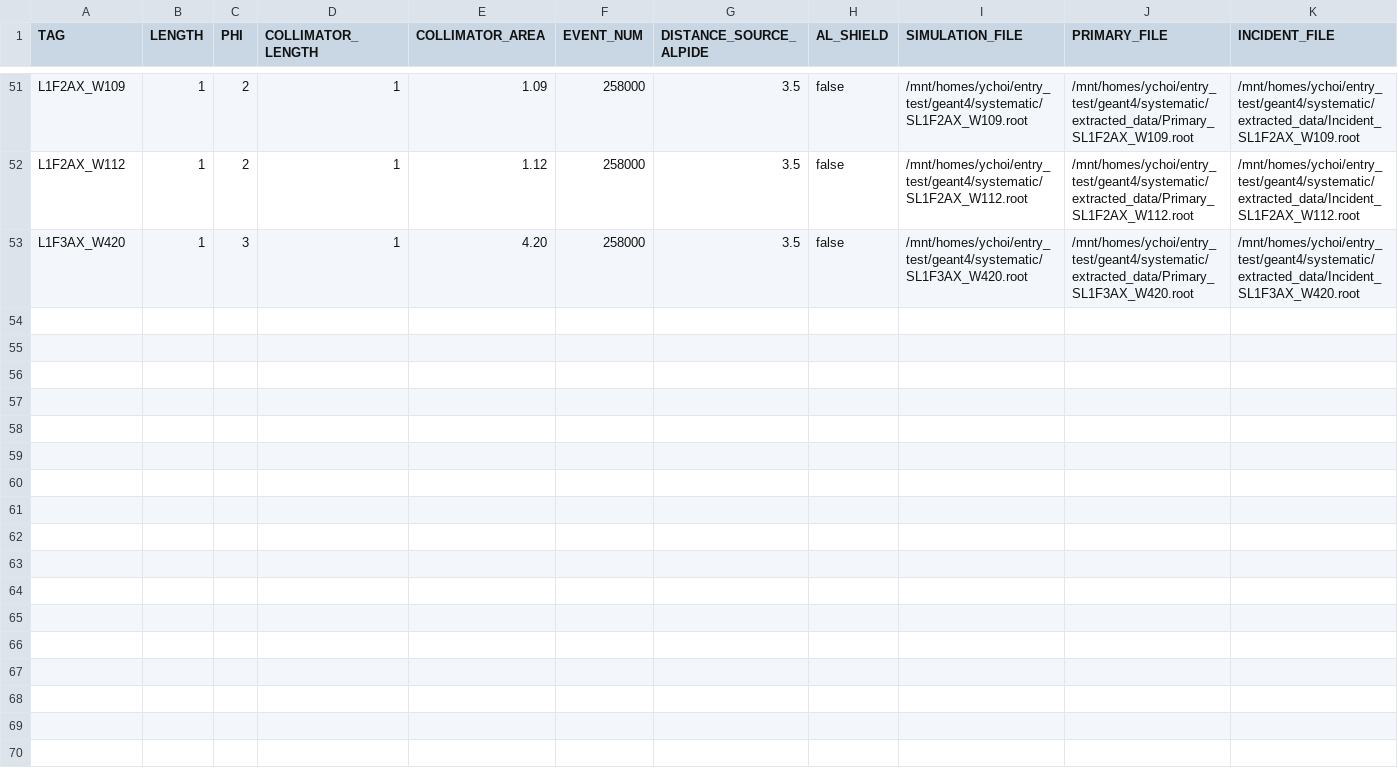
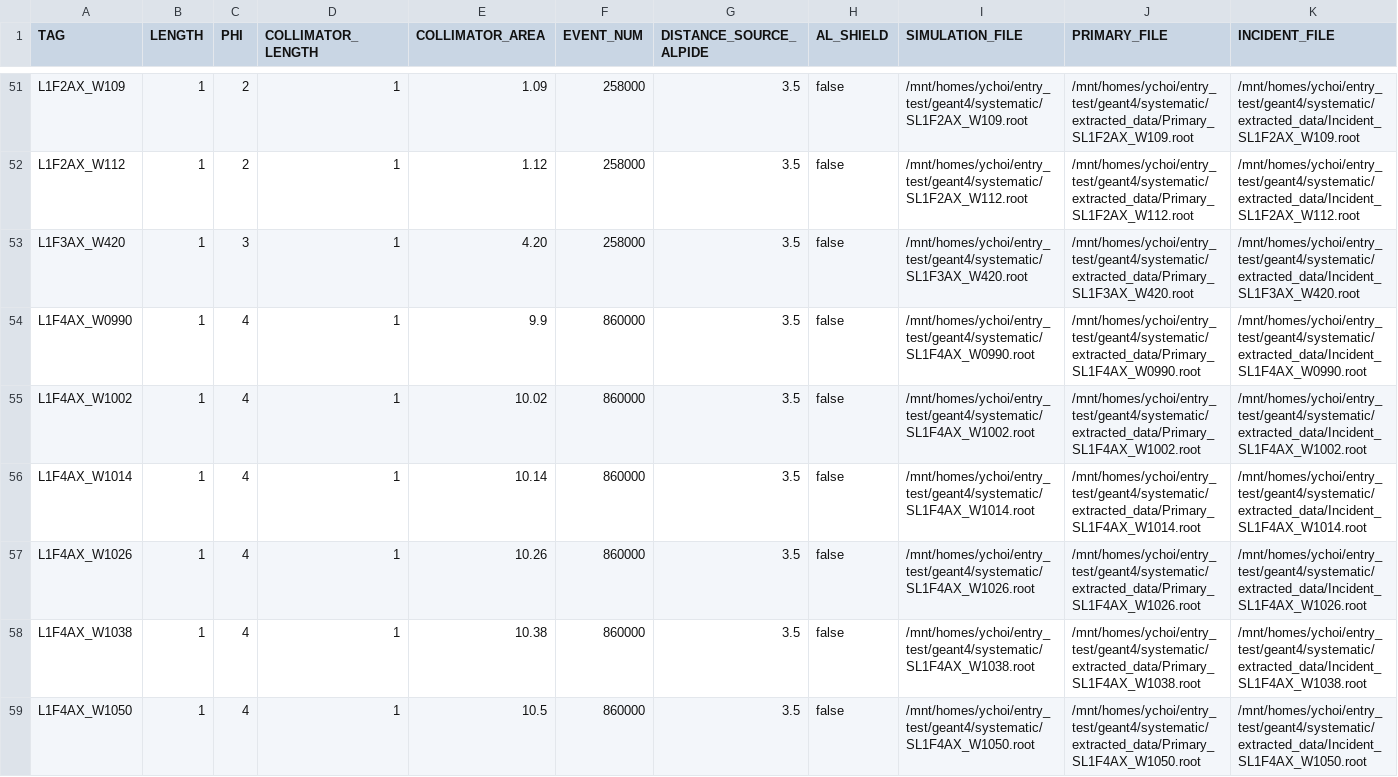
Before and after one commit to keistad-root/ATOM, a CSV file: config/g4simulation/g4information.csv, drawn as a sheet; only a part is shown, gaps mark what is left out; rows hold the shown columns only; the diff covers the shown part only; the diff names each change by its address in the sheet, - before the commit and + after, or states it on an @@ line.

```diff
--- a/config/g4simulation/g4information.csv
+++ b/config/g4simulation/g4information.csv
+row 54: L1F4AX_W0990 | 1 | 4 | 1 | 9.9 | 860000 | 3.5 | false | /mnt/homes/ychoi/entry_test/geant4/systematic/SL1F4AX_W0990.root | /mnt/homes/ychoi/entry_test/geant4/systematic/extracted_data/Primary_SL1F4AX_W0990.root | /mnt/homes/ychoi/entry_test/geant4/systematic/extracted_data/Incident_SL1F4AX_W0990.root
+row 55: L1F4AX_W1002 | 1 | 4 | 1 | 10.02 | 860000 | 3.5 | false | /mnt/homes/ychoi/entry_test/geant4/systematic/SL1F4AX_W1002.root | /mnt/homes/ychoi/entry_test/geant4/systematic/extracted_data/Primary_SL1F4AX_W1002.root | /mnt/homes/ychoi/entry_test/geant4/systematic/extracted_data/Incident_SL1F4AX_W1002.root
+row 56: L1F4AX_W1014 | 1 | 4 | 1 | 10.14 | 860000 | 3.5 | false | /mnt/homes/ychoi/entry_test/geant4/systematic/SL1F4AX_W1014.root | /mnt/homes/ychoi/entry_test/geant4/systematic/extracted_data/Primary_SL1F4AX_W1014.root | /mnt/homes/ychoi/entry_test/geant4/systematic/extracted_data/Incident_SL1F4AX_W1014.root
+row 57: L1F4AX_W1026 | 1 | 4 | 1 | 10.26 | 860000 | 3.5 | false | /mnt/homes/ychoi/entry_test/geant4/systematic/SL1F4AX_W1026.root | /mnt/homes/ychoi/entry_test/geant4/systematic/extracted_data/Primary_SL1F4AX_W1026.root | /mnt/homes/ychoi/entry_test/geant4/systematic/extracted_data/Incident_SL1F4AX_W1026.root
+row 58: L1F4AX_W1038 | 1 | 4 | 1 | 10.38 | 860000 | 3.5 | false | /mnt/homes/ychoi/entry_test/geant4/systematic/SL1F4AX_W1038.root | /mnt/homes/ychoi/entry_test/geant4/systematic/extracted_data/Primary_SL1F4AX_W1038.root | /mnt/homes/ychoi/entry_test/geant4/systematic/extracted_data/Incident_SL1F4AX_W1038.root
+row 59: L1F4AX_W1050 | 1 | 4 | 1 | 10.5 | 860000 | 3.5 | false | /mnt/homes/ychoi/entry_test/geant4/systematic/SL1F4AX_W1050.root | /mnt/homes/ychoi/entry_test/geant4/systematic/extracted_data/Primary_SL1F4AX_W1050.root | /mnt/homes/ychoi/entry_test/geant4/systematic/extracted_data/Incident_SL1F4AX_W1050.root
```
Also changed, not shown: 5 added rows elsewhere in this file, 1 other file.
